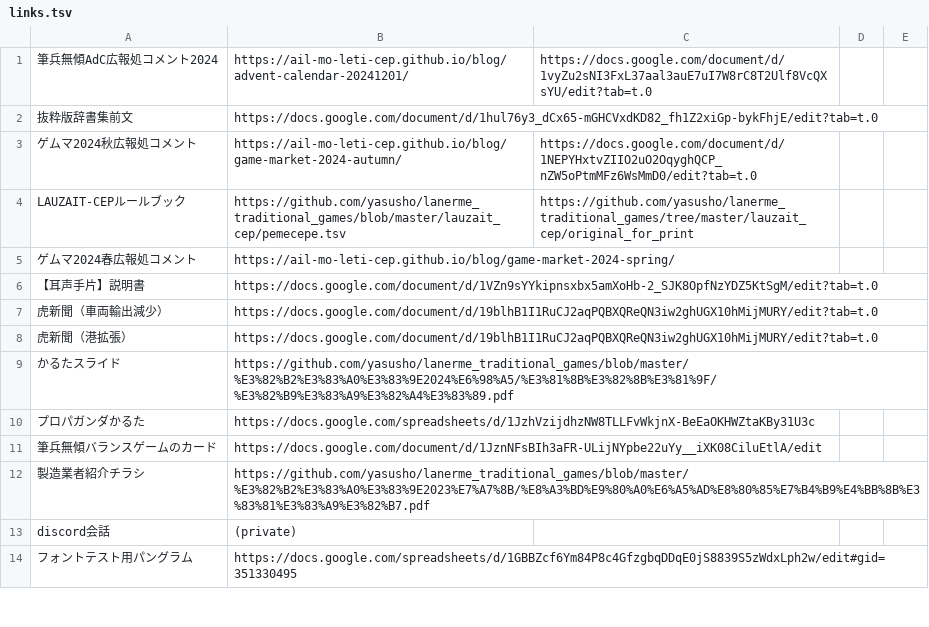
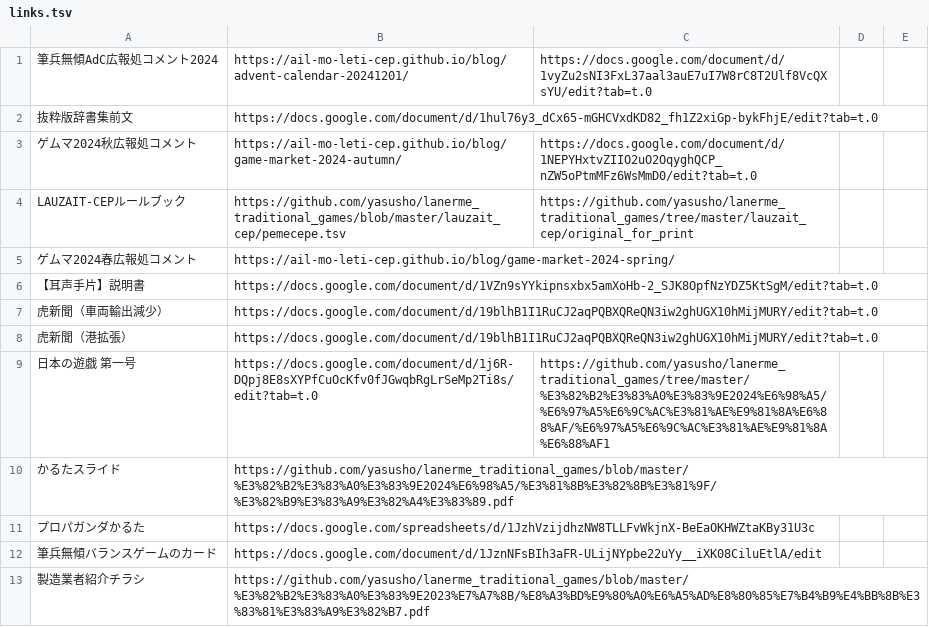
Before and after one commit to sozysozbot/bixe, a TSV file: preprocess/links.tsv, drawn as a sheet; only a part is shown; the shorter side is filled out with more unchanged rows; the diff names each change by its address in the sheet, - before the commit and + after, or states it on an @@ line.

Commit message:
[sync] 「日本の遊戯　第一号」追加

```diff
--- a/preprocess/links.tsv
+++ b/preprocess/links.tsv
+row 9: 日本の遊戯 第一号 | https://docs.google.com/document/d/1j6R-DQpj8E8sXYPfCuOcKfv0fJGwqbRgLrSeMp2Ti8s/edit?tab=t.0 | https://github.com/yasusho/lanerme_traditional_games/tree/master/%E3%82%B2%E3%83%A0%E3%83%9E2024%E6%98%A5/%E6%97%A5%E6%9C%AC%E3%81%AE%E9%81%8A%E6%88%AF/%E6%97%A5%E6%9C%AC%E3%81%AE%E9%81%8A%E6%88%AF1
```
Also changed, not shown: 10 other files.
